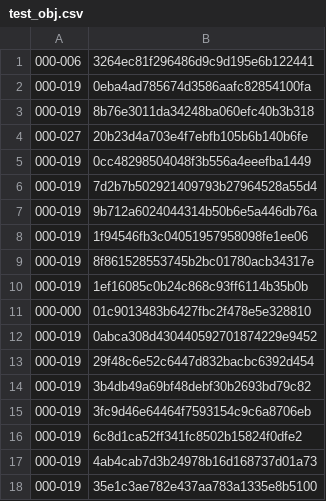
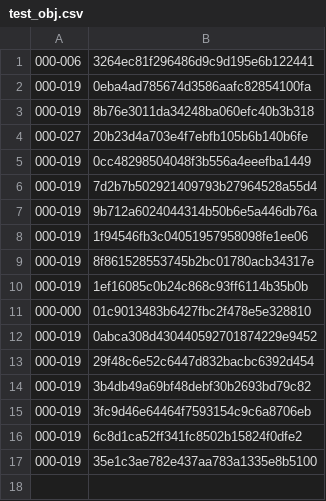
Before and after one commit to yiwenchen1999/render_objaverse, a CSV file: test_obj.csv, drawn as a sheet; the diff names each change by its address in the sheet, - before the commit and + after, or states it on an @@ line.

```diff
--- a/test_obj.csv
+++ b/test_obj.csv
-row 17: 000-019 | 4ab4cab7d3b24978b16d168737d01a73
```
Also changed, not shown: 1 other file.
